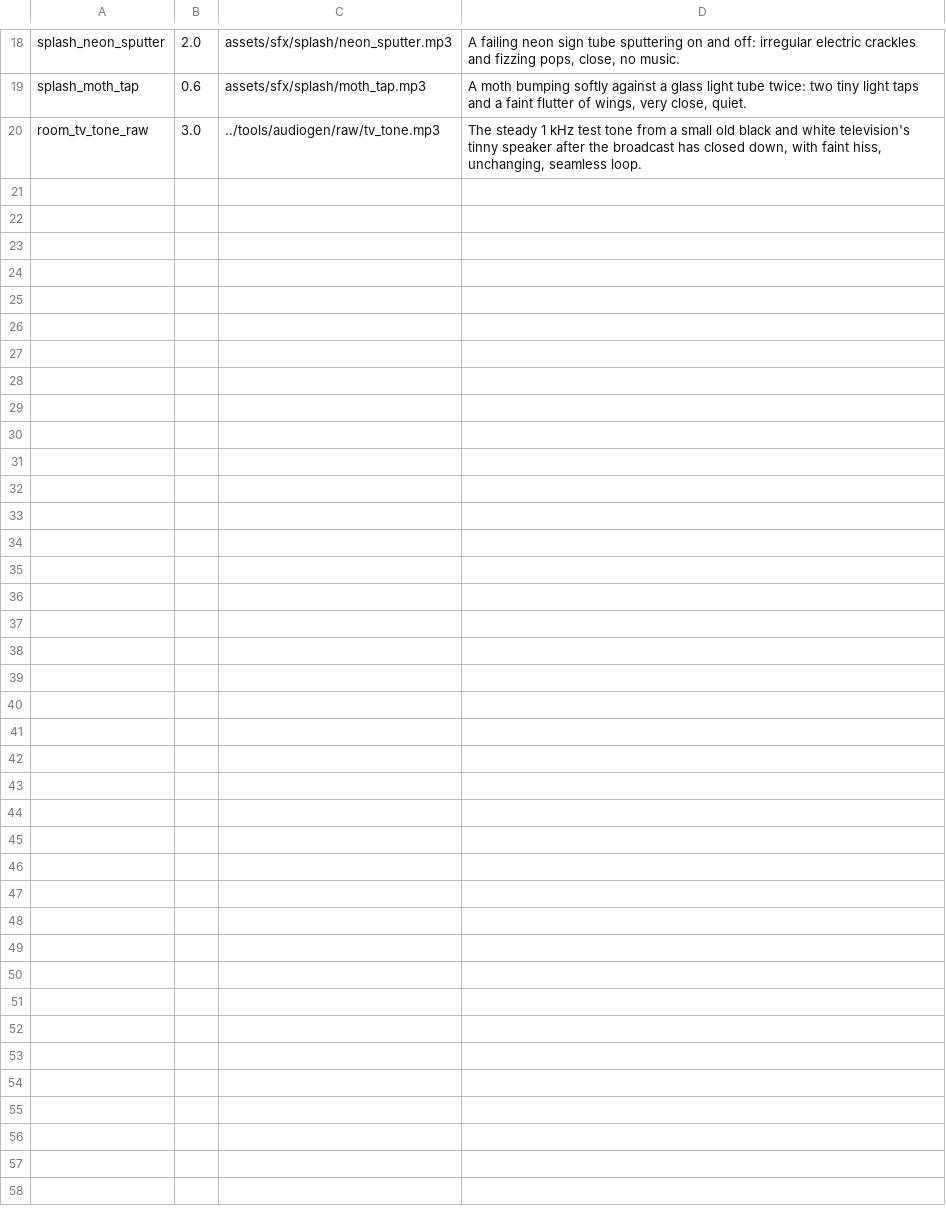
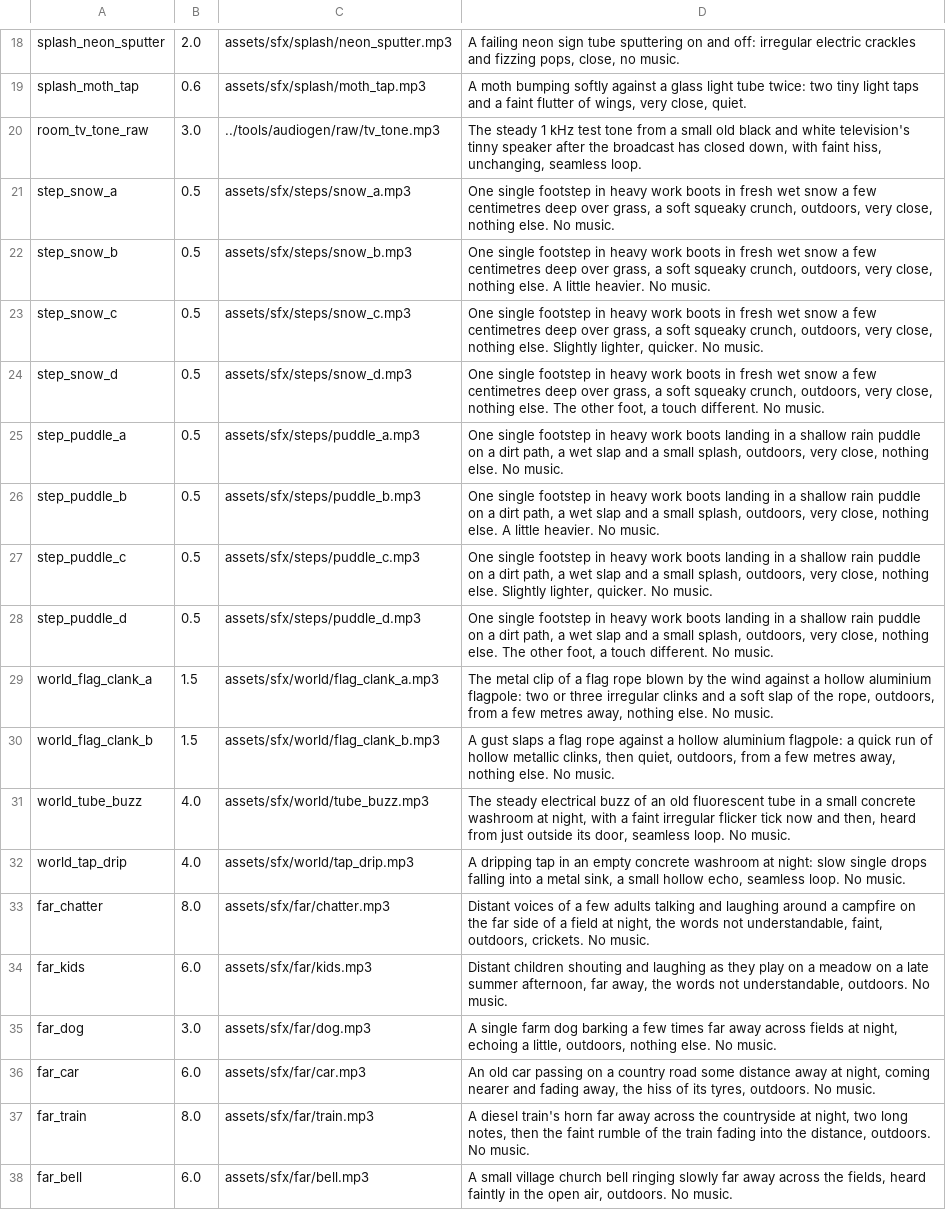
Before and after one commit to risafuranku/summercamp, a TSV file: tools/audiogen/prompts_world.tsv, drawn as a sheet; only a part is shown, gaps mark what is left out; the diff names each change by its address in the sheet, - before the commit and + after, or states it on an @@ line.

```diff
--- a/tools/audiogen/prompts_world.tsv
+++ b/tools/audiogen/prompts_world.tsv
+row 21: step_snow_a | 0.5 | assets/sfx/steps/snow_a.mp3 | One single footstep in heavy work boots in fresh wet snow a few centimetres deep over grass, a soft squeaky crunch, outdoors, very close, nothing else. No music.
+row 22: step_snow_b | 0.5 | assets/sfx/steps/snow_b.mp3 | One single footstep in heavy work boots in fresh wet snow a few centimetres deep over grass, a soft squeaky crunch, outdoors, very close, nothing else. A little heavier. No music.
+row 23: step_snow_c | 0.5 | assets/sfx/steps/snow_c.mp3 | One single footstep in heavy work boots in fresh wet snow a few centimetres deep over grass, a soft squeaky crunch, outdoors, very close, nothing else. Slightly lighter, quicker. No music.
+row 24: step_snow_d | 0.5 | assets/sfx/steps/snow_d.mp3 | One single footstep in heavy work boots in fresh wet snow a few centimetres deep over grass, a soft squeaky crunch, outdoors, very close, nothing else. The other foot, a touch different. No music.
+row 25: step_puddle_a | 0.5 | assets/sfx/steps/puddle_a.mp3 | One single footstep in heavy work boots landing in a shallow rain puddle on a dirt path, a wet slap and a small splash, outdoors, very close, nothing else. No music.
+row 26: step_puddle_b | 0.5 | assets/sfx/steps/puddle_b.mp3 | One single footstep in heavy work boots landing in a shallow rain puddle on a dirt path, a wet slap and a small splash, outdoors, very close, nothing else. A little heavier. No music.
+row 27: step_puddle_c | 0.5 | assets/sfx/steps/puddle_c.mp3 | One single footstep in heavy work boots landing in a shallow rain puddle on a dirt path, a wet slap and a small splash, outdoors, very close, nothing else. Slightly lighter, quicker. No music.
+row 28: step_puddle_d | 0.5 | assets/sfx/steps/puddle_d.mp3 | One single footstep in heavy work boots landing in a shallow rain puddle on a dirt path, a wet slap and a small splash, outdoors, very close, nothing else. The other foot, a touch different. No music.
+row 29: world_flag_clank_a | 1.5 | assets/sfx/world/flag_clank_a.mp3 | The metal clip of a flag rope blown by the wind against a hollow aluminium flagpole: two or three irregular clinks and a soft slap of the rope, outdoors, from a few metres away, nothing else. No music.
+row 30: world_flag_clank_b | 1.5 | assets/sfx/world/flag_clank_b.mp3 | A gust slaps a flag rope against a hollow aluminium flagpole: a quick run of hollow metallic clinks, then quiet, outdoors, from a few metres away, nothing else. No music.
+row 31: world_tube_buzz | 4.0 | assets/sfx/world/tube_buzz.mp3 | The steady electrical buzz of an old fluorescent tube in a small concrete washroom at night, with a faint irregular flicker tick now and then, heard from just outside its door, seamless loop. No music.
+row 32: world_tap_drip | 4.0 | assets/sfx/world/tap_drip.mp3 | A dripping tap in an empty concrete washroom at night: slow single drops falling into a metal sink, a small hollow echo, seamless loop. No music.
+row 33: far_chatter | 8.0 | assets/sfx/far/chatter.mp3 | Distant voices of a few adults talking and laughing around a campfire on the far side of a field at night, the words not understandable, faint, outdoors, crickets. No music.
+row 34: far_kids | 6.0 | assets/sfx/far/kids.mp3 | Distant children shouting and laughing as they play on a meadow on a late summer afternoon, far away, the words not understandable, outdoors. No music.
+row 35: far_dog | 3.0 | assets/sfx/far/dog.mp3 | A single farm dog barking a few times far away across fields at night, echoing a little, outdoors, nothing else. No music.
+row 36: far_car | 6.0 | assets/sfx/far/car.mp3 | An old car passing on a country road some distance away at night, coming nearer and fading away, the hiss of its tyres, outdoors. No music.
+row 37: far_train | 8.0 | assets/sfx/far/train.mp3 | A diesel train's horn far away across the countryside at night, two long notes, then the faint rumble of the train fading into the distance, outdoors. No music.
+row 38: far_bell | 6.0 | assets/sfx/far/bell.mp3 | A small village church bell ringing slowly far away across the fields, heard faintly in the open air, outdoors. No music.
```
Also changed, not shown: 48 other files.
